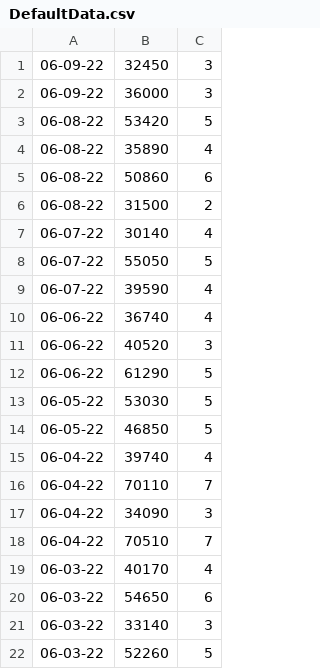
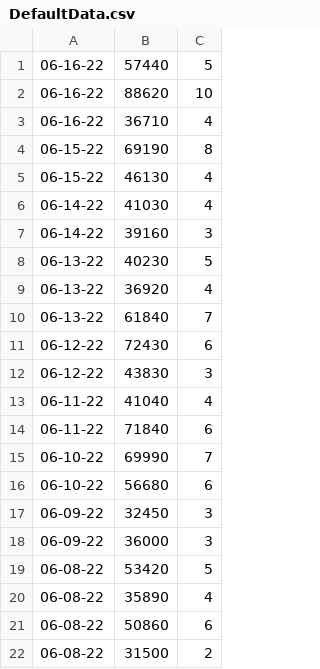
Before and after one commit to apnance/MsScoreminder, a CSV file: Ms Pacman Scoreminder/DefaultData.csv, drawn as a sheet; only a part is shown; the shorter side is filled out with more unchanged rows; the diff names each change by its address in the sheet, - before the commit and + after, or states it on an @@ line.

Commit message:
Update

```diff
--- a/Ms Pacman Scoreminder/DefaultData.csv
+++ b/Ms Pacman Scoreminder/DefaultData.csv
+row 1: 06-16-22 | 57440 | 5
+row 2: 06-16-22 | 88620 | 10
+row 3: 06-16-22 | 36710 | 4
+row 4: 06-15-22 | 69190 | 8
+row 5: 06-15-22 | 46130 | 4
+row 6: 06-14-22 | 41030 | 4
+row 7: 06-14-22 | 39160 | 3
+row 8: 06-13-22 | 40230 | 5
+row 9: 06-13-22 | 36920 | 4
+row 10: 06-13-22 | 61840 | 7
+row 11: 06-12-22 | 72430 | 6
+row 12: 06-12-22 | 43830 | 3
+row 13: 06-11-22 | 41040 | 4
+row 14: 06-11-22 | 71840 | 6
+row 15: 06-10-22 | 69990 | 7
+row 16: 06-10-22 | 56680 | 6
```
